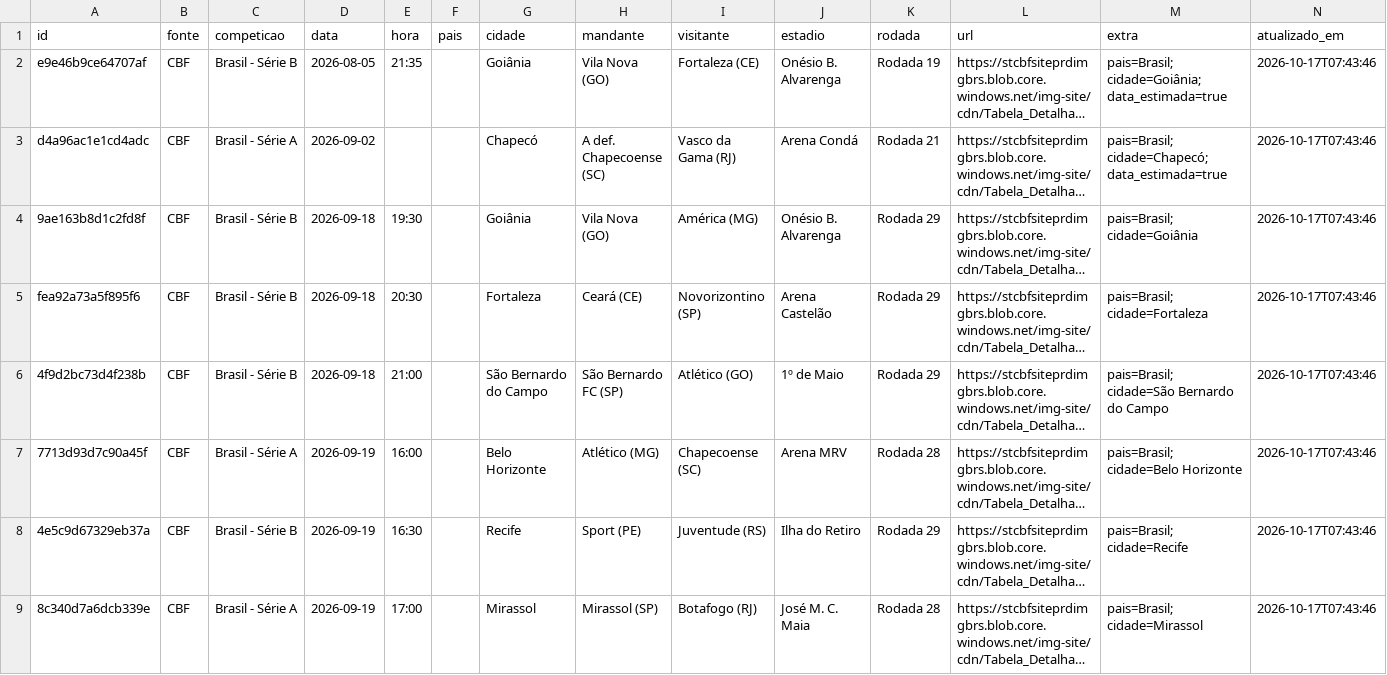
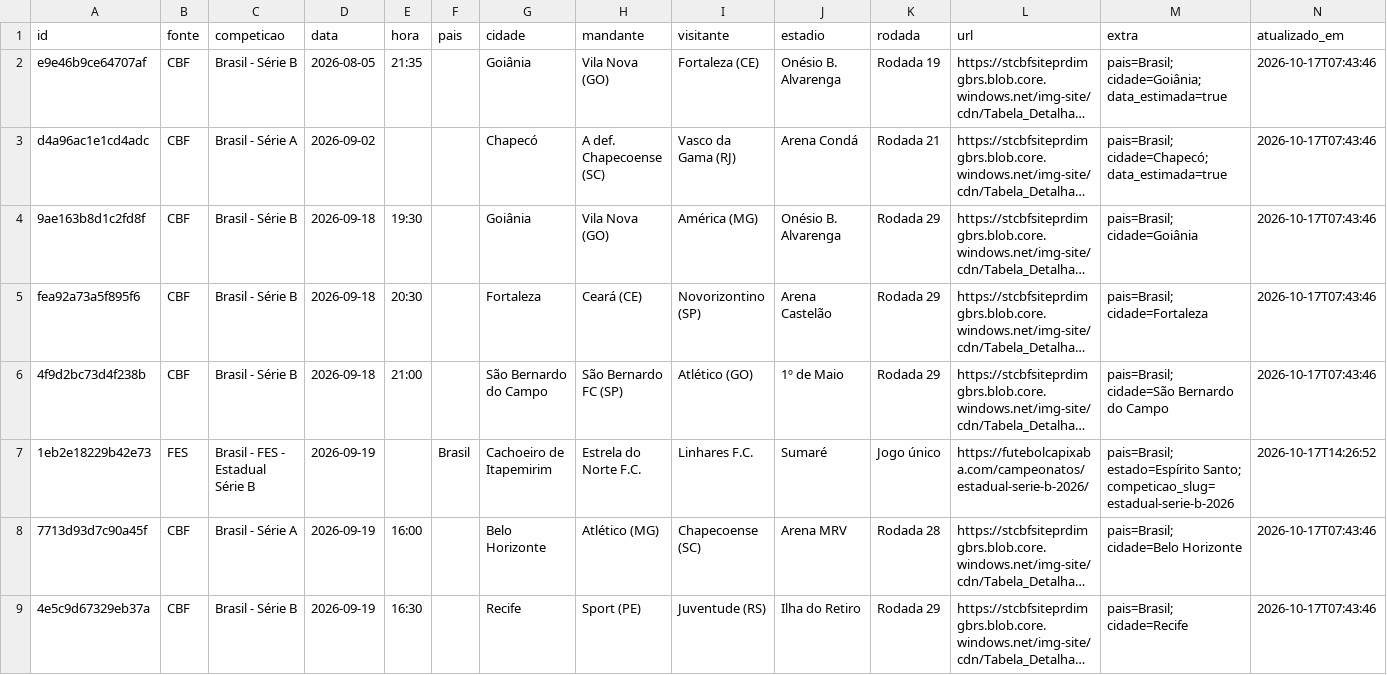
Before and after one commit to guigalhano/jogos-chile-scraper, a CSV file: data/jogos_programados.csv, drawn as a sheet; only a part is shown; the shorter side is filled out with more unchanged rows; long unchanged cells end in …; the diff names each change by its address in the sheet, - before the commit and + after, or states it on an @@ line.

```diff
--- a/data/jogos_programados.csv
+++ b/data/jogos_programados.csv
+row 7: 1eb2e18229b42e73 | FES | Brasil - FES - Estadual Série B | 2026-09-19 |  | Brasil | Cachoeiro de Itapemirim | Estrela do Norte F.C. | Linhares F.C. | Sumaré | Jogo único | https://futebolcapixaba.com/campeonatos/estadual-serie-b-2026/ | pais=Brasil; estado=Espírito Santo; competicao_slug=estadual-serie-b-2026 | 2026-10-17T14:26:52
```
Also changed, not shown: 3 other files.
